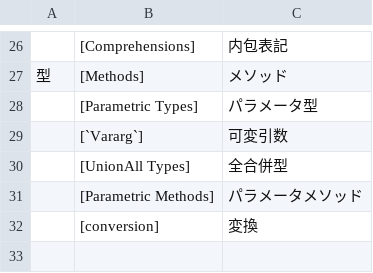
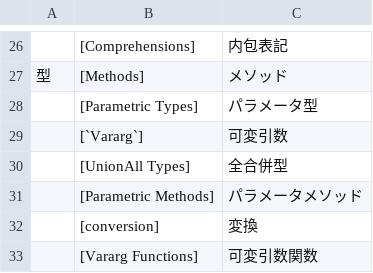
Before and after one commit to mnru/julia-doc-ja-v1.0-source, a CSV file: ref.csv, drawn as a sheet; only a part is shown, gaps mark what is left out; the diff names each change by its address in the sheet, - before the commit and + after, or states it on an @@ line.

Commit message:
Update ref.csv

```diff
--- a/ref.csv
+++ b/ref.csv
+row 33:  | [Vararg Functions] | 可変引数関数
```
